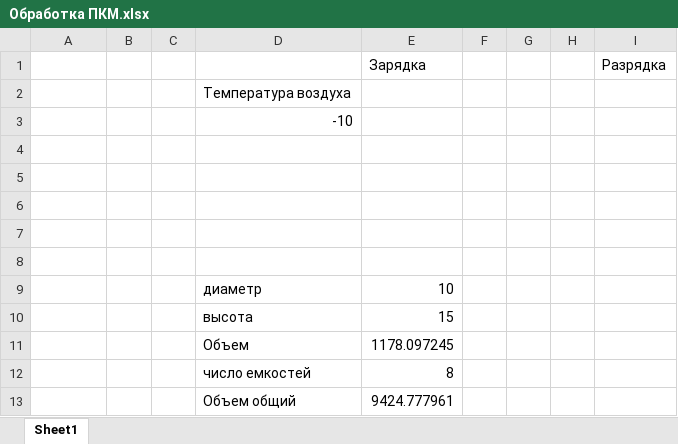
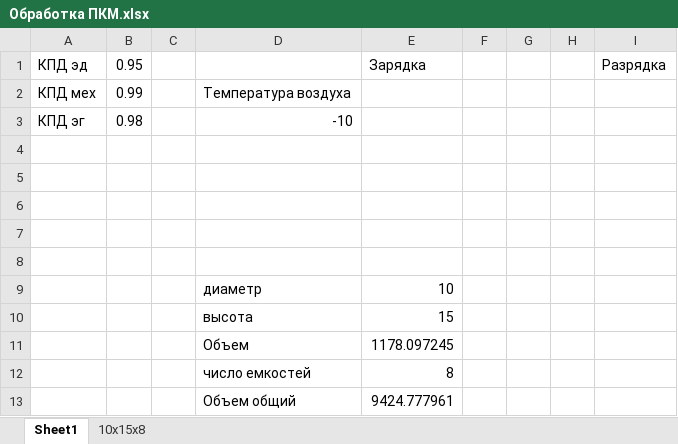
Before and after one commit to maksimovia/GZ, an Excel workbook: Обработка ПКМ.xlsx, sheet Sheet1, drawn as a sheet; values as stored, in another font and other column widths than the file's, no borders; removed rows and columns are numbered as before the commit, all else as after; the diff names each change by its address in the sheet, - before the commit and + after, or states it on an @@ line.

```diff
--- a/Обработка ПКМ.xlsx (sheet Sheet1)
+++ b/Обработка ПКМ.xlsx (sheet Sheet1)
+sheet tab: 10x15x8
-A1: (empty)
+A1: КПД эд
-B1: (empty)
+B1: 0.95
-row 2:  |  |  | Температура воздуха
-row 3:  |  |  | -10
+row 2: КПД мех | 0.99 |  | Температура воздуха
+row 3: КПД эг | 0.98 |  | -10
```
